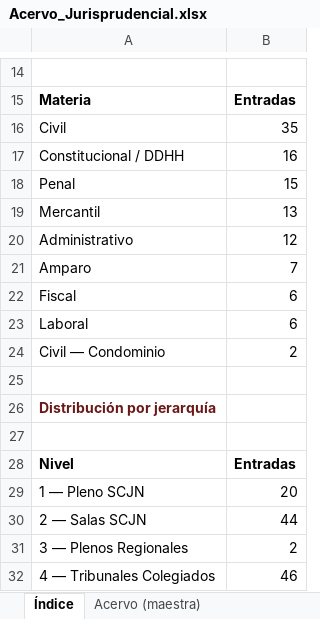
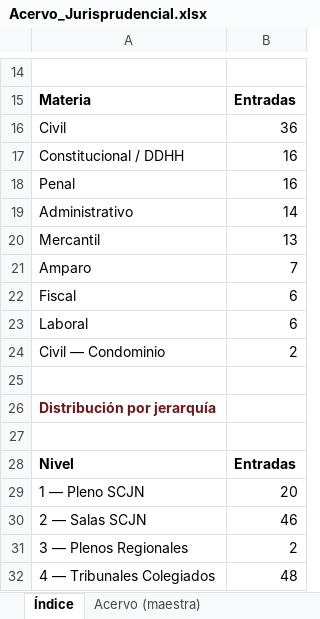
Before and after one commit to nanoalterno-nnosooner18/acervo-jurisprudencial, an Excel workbook: Acervo_Jurisprudencial.xlsx, sheet Índice, drawn as a sheet; only a part is shown, gaps mark what is left out; values as stored, in another font and other column widths than the file's, no borders; removed rows and columns are numbered as before the commit, all else as after; the diff names each change by its address in the sheet, - before the commit and + after, or states it on an @@ line.

```diff
--- a/Acervo_Jurisprudencial.xlsx (sheet Índice)
+++ b/Acervo_Jurisprudencial.xlsx (sheet Índice)
-B16: 35
+B16: 36
-B18: 15
+B18: 16
+row 19: Administrativo | 14
-row 20: Administrativo | 12
-B30: 44
+B30: 46
-B32: 46
+B32: 48
```
Also changed, not shown: sheet Administrativo, sheet Penal, sheet Acervo (maestra), sheet Civil, 5 other files.
